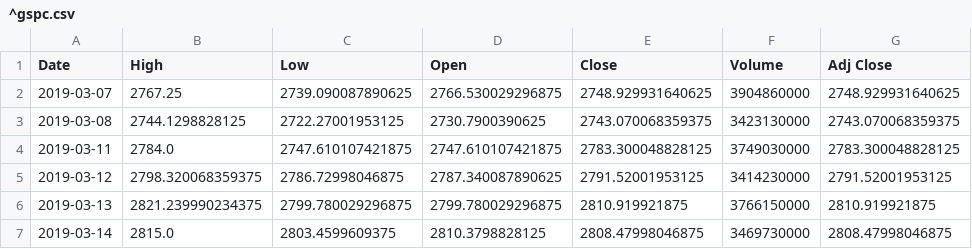
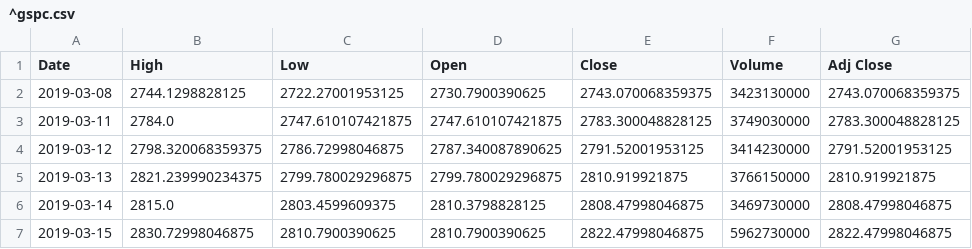
Before and after one commit to chataan/stock, a CSV file: Database/^gspc.csv, drawn as a sheet; only a part is shown; the shorter side is filled out with more unchanged rows.

```diff
--- a/Database/^gspc.csv
+++ b/Database/^gspc.csv
@@ -1,3 +1,2 @@
 Date,High,Low,Open,Close,Volume,Adj Close
-2019-03-07,2767.25,2739.090087890625,2766.530029296875,2748.929931640625,3904860000,2748.929931640625
 2019-03-08,2744.1298828125,2722.27001953125,2730.7900390625,2743.070068359375,3423130000,2743.070068359375
```
Also changed, not shown: 3 other files.
